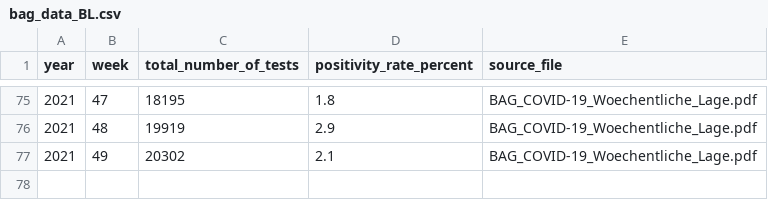
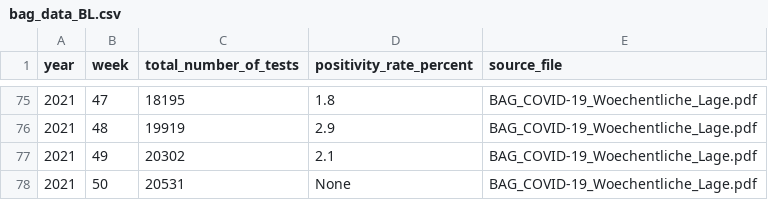
Before and after one commit to maekke/bag_data, a CSV file: daten_pro_kanton/bag_data_BL.csv, drawn as a sheet; only a part is shown, gaps mark what is left out; the diff names each change by its address in the sheet, - before the commit and + after, or states it on an @@ line.

```diff
--- a/daten_pro_kanton/bag_data_BL.csv
+++ b/daten_pro_kanton/bag_data_BL.csv
+row 78: 2021 | 50 | 20531 | None | BAG_COVID-19_Woechentliche_Lage.pdf
```
Also changed, not shown: bag_weekly_data.csv, daten_pro_kanton/bag_data_AG.csv, 25 other files.
